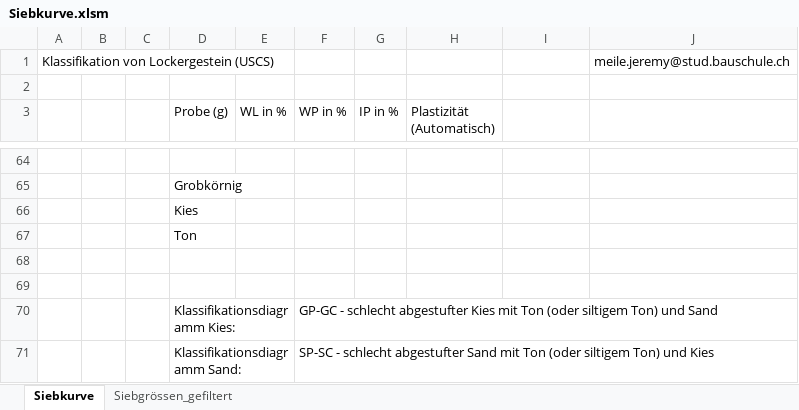
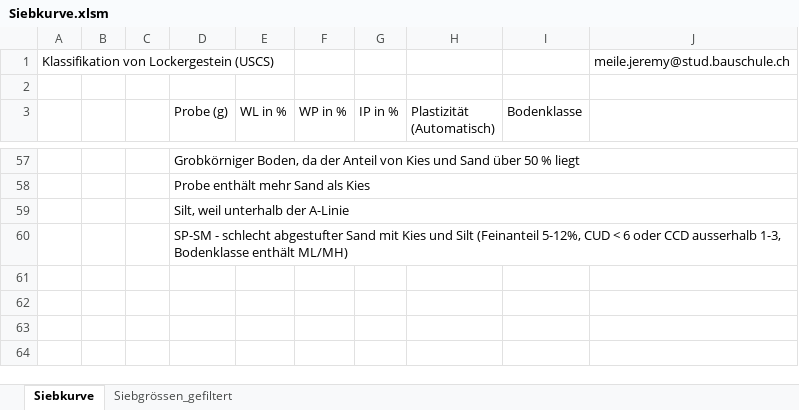
Before and after one commit to Oroxzy/Berechnungshilfen, an Excel workbook: Excel/Siebkurve.xlsm, sheet Siebkurve, drawn as a sheet; only a part is shown, gaps mark what is left out; values as stored, in another font and other column widths than the file's, no cell formats; charts and pictures and conditional formats not drawn; removed rows and columns are numbered as before the commit, all else as after; the diff covers the shown part only; the diff names each change by its address in the sheet, - before the commit and + after, or states it on an @@ line.

Commit message:
Update Siebkurve.xlsm

```diff
--- a/Excel/Siebkurve.xlsm (sheet Siebkurve)
+++ b/Excel/Siebkurve.xlsm (sheet Siebkurve)
-I3: (empty)
+I3: Bodenklasse
-D57 (Probe (g)): (empty)
+D57 (Probe (g)): Grobkörniger Boden, da der Anteil von Kies und Sand über 50 % liegt
+D57:J57 merged
-D58 (Probe (g)): Grobkörnig
+D58 (Probe (g)): Probe enthält mehr Sand als Kies
+D58:J58 merged
-D59 (Probe (g)): Kies
+D59 (Probe (g)): Silt, weil unterhalb der A-Linie
+D59:J59 merged
-D60 (Probe (g)): Ton
+D60 (Probe (g)): SP-SM - schlecht abgestufter Sand mit Kies und Silt (Feinanteil 5-12%, CUD < 6 oder CCD ausserhalb 1-3, Bodenklasse enthält ML/MH)
+D60:J60 merged
-row 68: (empty)
-row 69: (empty)
-row 70:  |  |  | Klassifikationsdiagramm Kies: |  | GP-GC - schlecht abgestufter Kies mit Ton (oder siltigem Ton) und Sand
-row 71:  |  |  | Klassifikationsdiagramm Sand: |  | SP-SC - schlecht abgestufter Sand mit Ton (oder siltigem Ton) und Kies
```
Also changed, not shown: 24 added rows, 31 removed rows, 13 edited cells and merged cells elsewhere in this sheet, sheet Siebgrössen_gefiltert, cell formats, formulas that keep their value, charts or pictures.
